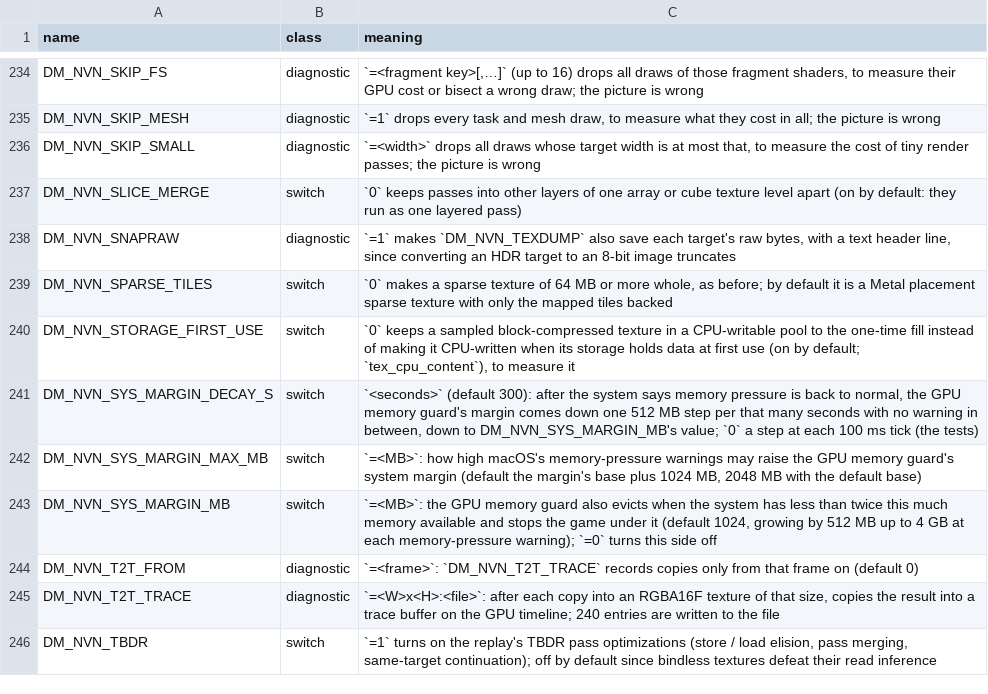
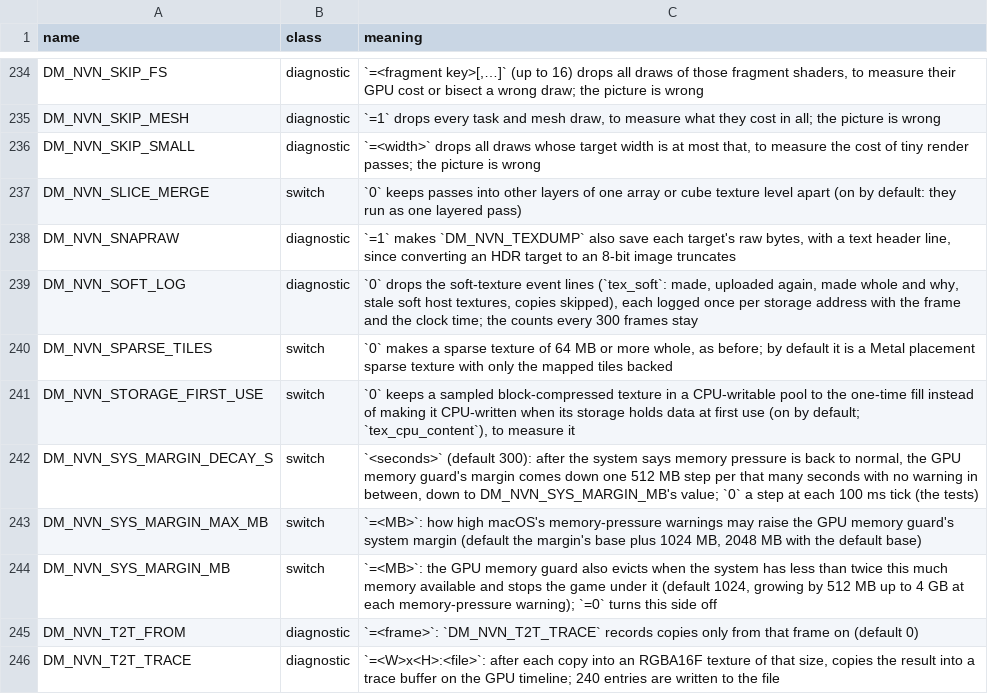
Before and after one commit to Melonboy22/greenhat-game, a TSV file: docs/env_switches.tsv, drawn as a sheet; only a part is shown, gaps mark what is left out; the shorter side is filled out with more unchanged rows; the diff names each change by its address in the sheet, - before the commit and + after, or states it on an @@ line.

```diff
--- a/docs/env_switches.tsv
+++ b/docs/env_switches.tsv
+row 239: DM_NVN_SOFT_LOG | diagnostic | `0` drops the soft-texture event lines (`tex_soft`: made, uploaded again, made whole and why, stale soft host textures, copies skipped), each logged once per storage address with the frame and the clock time; the counts every 300 frames stay
```
Also changed, not shown: 3 other files.
